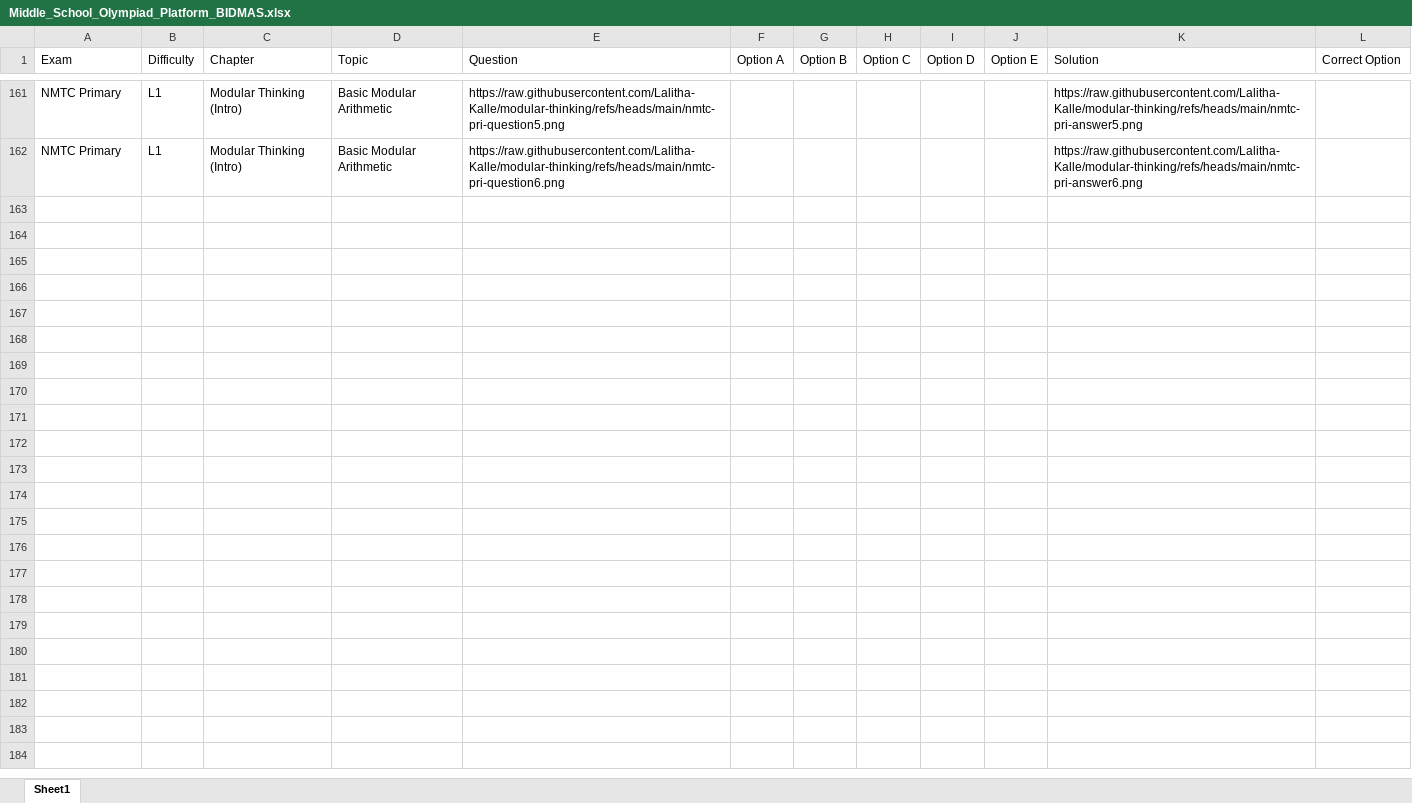
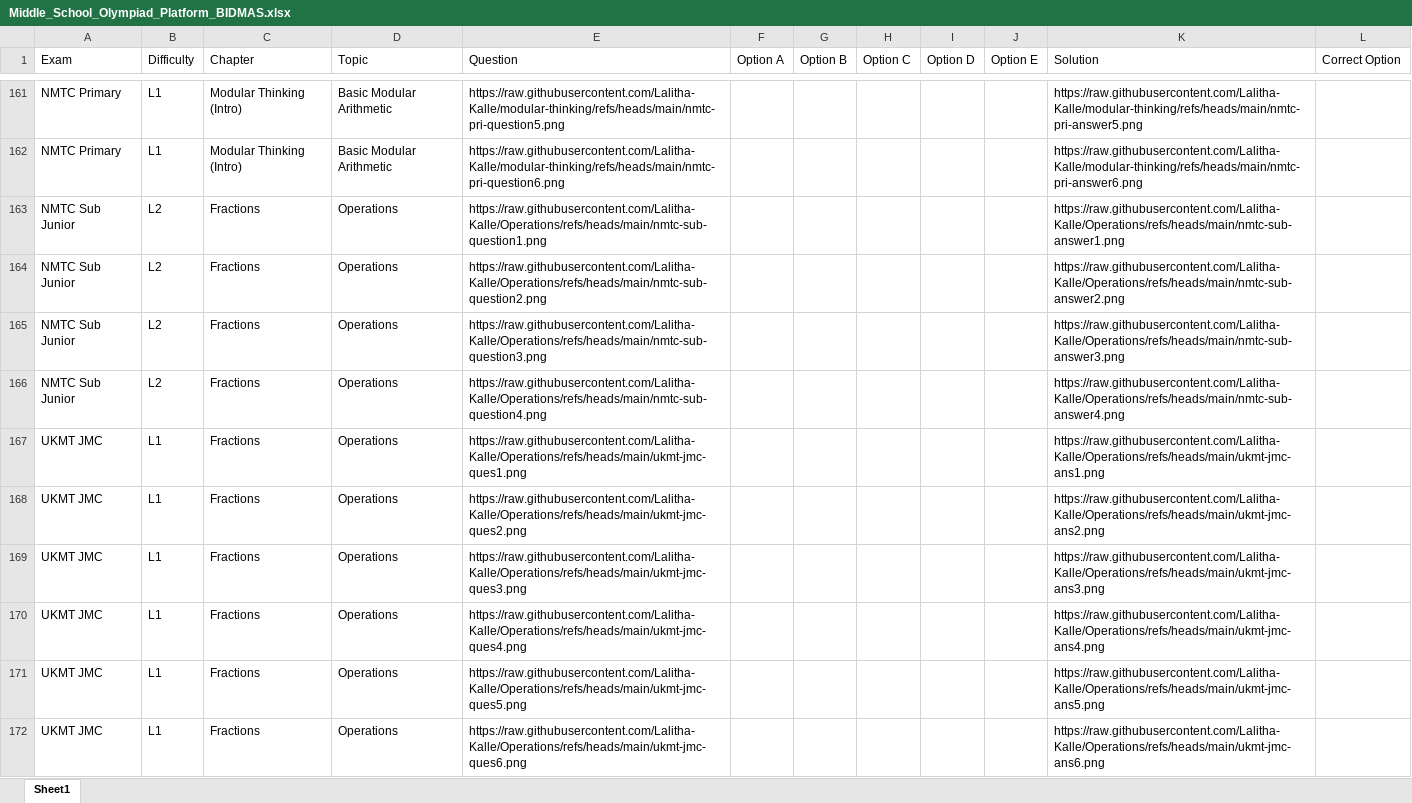
Before and after one commit to Lalitha-Kalle/middle-school, an Excel workbook: Middle_School_Olympiad_Platform_BIDMAS.xlsx, sheet Sheet1, drawn as a sheet; only a part is shown, gaps mark what is left out; values as stored, in another font and other column widths than the file's, no borders; the diff covers the shown part only; the diff names each change by its address in the sheet, - before the commit and + after, or states it on an @@ line.

Commit message:
added fraction operations

```diff
--- a/Middle_School_Olympiad_Platform_BIDMAS.xlsx (sheet Sheet1)
+++ b/Middle_School_Olympiad_Platform_BIDMAS.xlsx (sheet Sheet1)
+row 163: NMTC Sub Junior | L2 | Fractions | Operations | https://raw.githubusercontent.com/Lalitha-Kalle/Operations/refs/heads/main/nmtc-sub-question1.png |  |  |  |  |  | https://raw.githubusercontent.com/Lalitha-Kalle/Operations/refs/heads/main/nmtc-sub-answer1.png
+row 164: NMTC Sub Junior | L2 | Fractions | Operations | https://raw.githubusercontent.com/Lalitha-Kalle/Operations/refs/heads/main/nmtc-sub-question2.png |  |  |  |  |  | https://raw.githubusercontent.com/Lalitha-Kalle/Operations/refs/heads/main/nmtc-sub-answer2.png
+row 165: NMTC Sub Junior | L2 | Fractions | Operations | https://raw.githubusercontent.com/Lalitha-Kalle/Operations/refs/heads/main/nmtc-sub-question3.png |  |  |  |  |  | https://raw.githubusercontent.com/Lalitha-Kalle/Operations/refs/heads/main/nmtc-sub-answer3.png
+row 166: NMTC Sub Junior | L2 | Fractions | Operations | https://raw.githubusercontent.com/Lalitha-Kalle/Operations/refs/heads/main/nmtc-sub-question4.png |  |  |  |  |  | https://raw.githubusercontent.com/Lalitha-Kalle/Operations/refs/heads/main/nmtc-sub-answer4.png
+row 167: UKMT JMC | L1 | Fractions | Operations | https://raw.githubusercontent.com/Lalitha-Kalle/Operations/refs/heads/main/ukmt-jmc-ques1.png |  |  |  |  |  | https://raw.githubusercontent.com/Lalitha-Kalle/Operations/refs/heads/main/ukmt-jmc-ans1.png
+row 168: UKMT JMC | L1 | Fractions | Operations | https://raw.githubusercontent.com/Lalitha-Kalle/Operations/refs/heads/main/ukmt-jmc-ques2.png |  |  |  |  |  | https://raw.githubusercontent.com/Lalitha-Kalle/Operations/refs/heads/main/ukmt-jmc-ans2.png
+row 169: UKMT JMC | L1 | Fractions | Operations | https://raw.githubusercontent.com/Lalitha-Kalle/Operations/refs/heads/main/ukmt-jmc-ques3.png |  |  |  |  |  | https://raw.githubusercontent.com/Lalitha-Kalle/Operations/refs/heads/main/ukmt-jmc-ans3.png
+row 170: UKMT JMC | L1 | Fractions | Operations | https://raw.githubusercontent.com/Lalitha-Kalle/Operations/refs/heads/main/ukmt-jmc-ques4.png |  |  |  |  |  | https://raw.githubusercontent.com/Lalitha-Kalle/Operations/refs/heads/main/ukmt-jmc-ans4.png
+row 171: UKMT JMC | L1 | Fractions | Operations | https://raw.githubusercontent.com/Lalitha-Kalle/Operations/refs/heads/main/ukmt-jmc-ques5.png |  |  |  |  |  | https://raw.githubusercontent.com/Lalitha-Kalle/Operations/refs/heads/main/ukmt-jmc-ans5.png
+row 172: UKMT JMC | L1 | Fractions | Operations | https://raw.githubusercontent.com/Lalitha-Kalle/Operations/refs/heads/main/ukmt-jmc-ques6.png |  |  |  |  |  | https://raw.githubusercontent.com/Lalitha-Kalle/Operations/refs/heads/main/ukmt-jmc-ans6.png
```
Also changed, not shown: 146 added rows elsewhere in this sheet, 1 other file.
